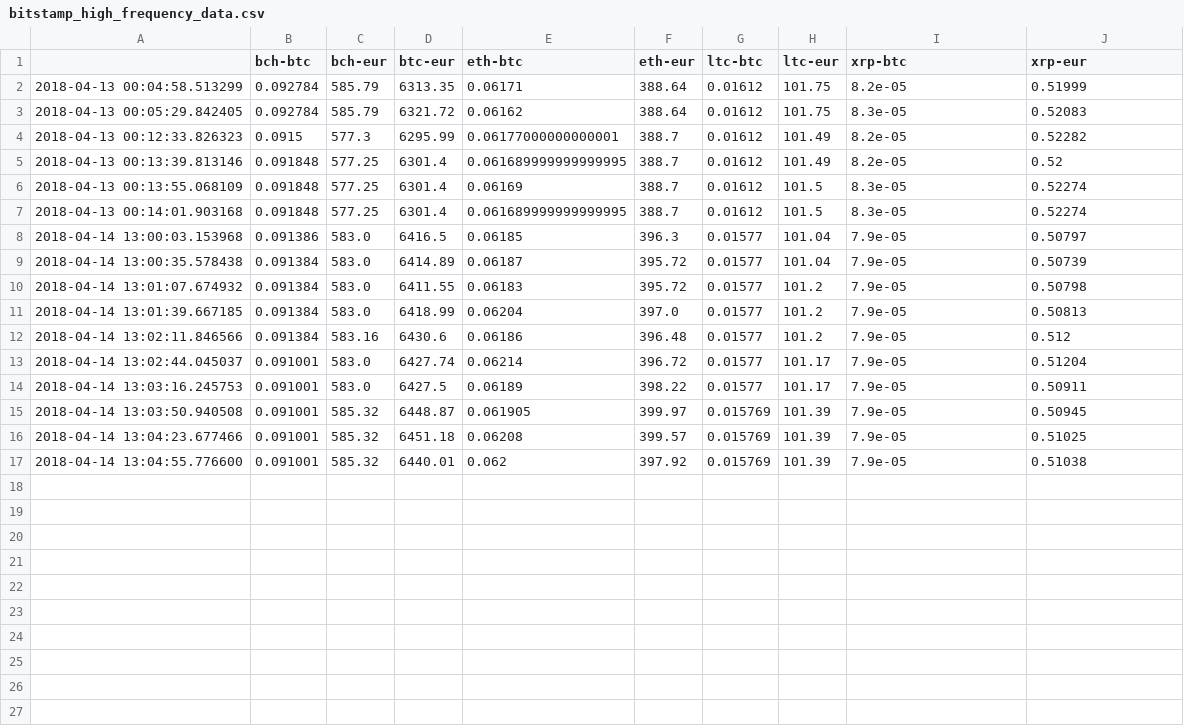
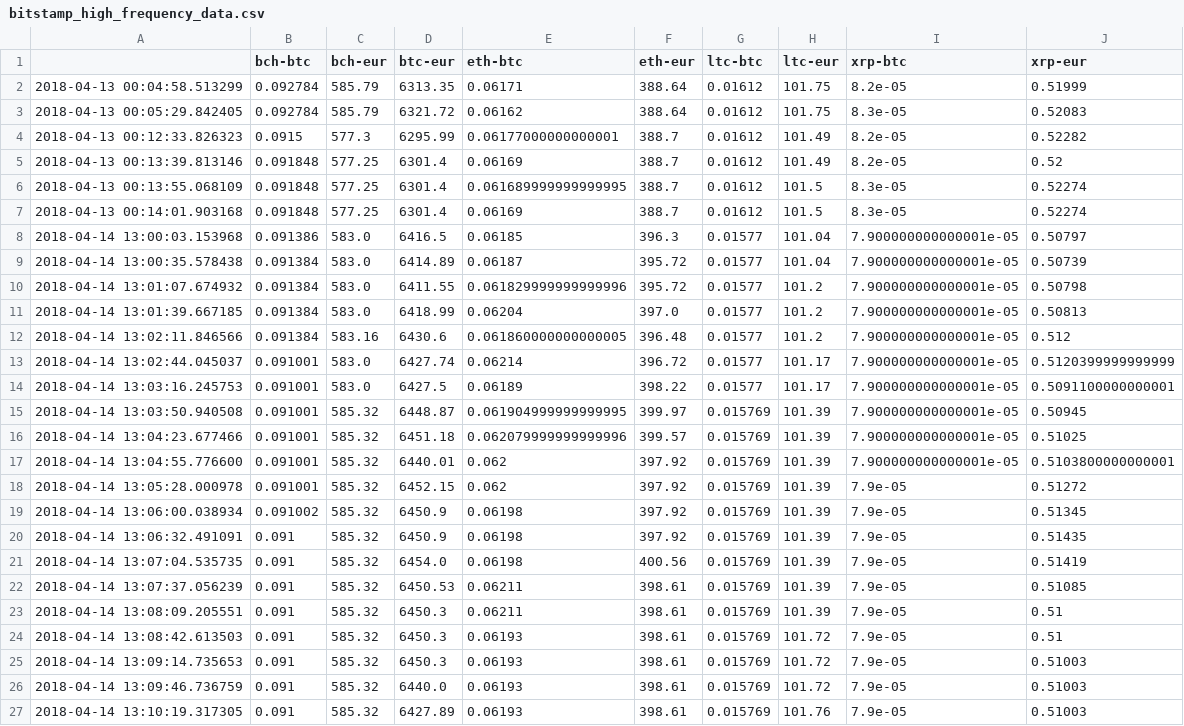
Before and after one commit to dxcv/finances, a CSV file: finances/market/data_base/exchanges/bitstamp_high_frequency_data.csv, drawn as a sheet.

Commit message:
updated hf data

```diff
--- a/finances/market/data_base/exchanges/bitstamp_high_frequency_data.csv
+++ b/finances/market/data_base/exchanges/bitstamp_high_frequency_data.csv
@@ -4,14 +4,24 @@
 2018-04-13 00:12:33.826323,0.0915,577.3,6295.99,0.06177000000000001,388.7,0.01612,101.49,8.2e-05,0.52282
-2018-04-13 00:13:39.813146,0.091848,577.25,6301.4,0.061689999999999995,388.7,0.01612,101.49,8.2e-05,0.52
-2018-04-13 00:13:55.068109,0.091848,577.25,6301.4,0.06169,388.7,0.01612,101.5,8.3e-05,0.52274
-2018-04-13 00:14:01.903168,0.091848,577.25,6301.4,0.061689999999999995,388.7,0.01612,101.5,8.3e-05,0.52274
-2018-04-14 13:00:03.153968,0.091386,583.0,6416.5,0.06185,396.3,0.01577,101.04,7.9e-05,0.50797
-2018-04-14 13:00:35.578438,0.091384,583.0,6414.89,0.06187,395.72,0.01577,101.04,7.9e-05,0.50739
-2018-04-14 13:01:07.674932,0.091384,583.0,6411.55,0.06183,395.72,0.01577,101.2,7.9e-05,0.50798
-2018-04-14 13:01:39.667185,0.091384,583.0,6418.99,0.06204,397.0,0.01577,101.2,7.9e-05,0.50813
-2018-04-14 13:02:11.846566,0.091384,583.16,6430.6,0.06186,396.48,0.01577,101.2,7.9e-05,0.512
-2018-04-14 13:02:44.045037,0.091001,583.0,6427.74,0.06214,396.72,0.01577,101.17,7.9e-05,0.51204
-2018-04-14 13:03:16.245753,0.091001,583.0,6427.5,0.06189,398.22,0.01577,101.17,7.9e-05,0.50911
-2018-04-14 13:03:50.940508,0.091001,585.32,6448.87,0.061905,399.97,0.015769,101.39,7.9e-05,0.50945
-2018-04-14 13:04:23.677466,0.091001,585.32,6451.18,0.06208,399.57,0.015769,101.39,7.9e-05,0.51025
-2018-04-14 13:04:55.776600,0.091001,585.32,6440.01,0.062,397.92,0.015769,101.39,7.9e-05,0.51038
+2018-04-13 00:13:39.813146,0.091848,577.25,6301.4,0.06169,388.7,0.01612,101.49,8.2e-05,0.52
+2018-04-13 00:13:55.068109,0.091848,577.25,6301.4,0.061689999999999995,388.7,0.01612,101.5,8.3e-05,0.52274
+2018-04-13 00:14:01.903168,0.091848,577.25,6301.4,0.06169,388.7,0.01612,101.5,8.3e-05,0.52274
+2018-04-14 13:00:03.153968,0.091386,583.0,6416.5,0.06185,396.3,0.01577,101.04,7.900000000000001e-05,0.50797
+2018-04-14 13:00:35.578438,0.091384,583.0,6414.89,0.06187,395.72,0.01577,101.04,7.900000000000001e-05,0.50739
+2018-04-14 13:01:07.674932,0.091384,583.0,6411.55,0.061829999999999996,395.72,0.01577,101.2,7.900000000000001e-05,0.50798
+2018-04-14 13:01:39.667185,0.091384,583.0,6418.99,0.06204,397.0,0.01577,101.2,7.900000000000001e-05,0.50813
+2018-04-14 13:02:11.846566,0.091384,583.16,6430.6,0.061860000000000005,396.48,0.01577,101.2,7.900000000000001e-05,0.512
+2018-04-14 13:02:44.045037,0.091001,583.0,6427.74,0.06214,396.72,0.01577,101.17,7.900000000000001e-05,0.5120399999999999
+2018-04-14 13:03:16.245753,0.091001,583.0,6427.5,0.06189,398.22,0.01577,101.17,7.900000000000001e-05,0.5091100000000001
+2018-04-14 13:03:50.940508,0.091001,585.32,6448.87,0.061904999999999995,399.97,0.015769,101.39,7.900000000000001e-05,0.50945
+2018-04-14 13:04:23.677466,0.091001,585.32,6451.18,0.062079999999999996,399.57,0.015769,101.39,7.900000000000001e-05,0.51025
+2018-04-14 13:04:55.776600,0.091001,585.32,6440.01,0.062,397.92,0.015769,101.39,7.900000000000001e-05,0.5103800000000001
+2018-04-14 13:05:28.000978,0.091001,585.32,6452.15,0.062,397.92,0.015769,101.39,7.9e-05,0.51272
+2018-04-14 13:06:00.038934,0.091002,585.32,6450.9,0.06198,397.92,0.015769,101.39,7.9e-05,0.51345
+2018-04-14 13:06:32.491091,0.091,585.32,6450.9,0.06198,397.92,0.015769,101.39,7.9e-05,0.51435
+2018-04-14 13:07:04.535735,0.091,585.32,6454.0,0.06198,400.56,0.015769,101.39,7.9e-05,0.51419
+2018-04-14 13:07:37.056239,0.091,585.32,6450.53,0.06211,398.61,0.015769,101.39,7.9e-05,0.51085
+2018-04-14 13:08:09.205551,0.091,585.32,6450.3,0.06211,398.61,0.015769,101.39,7.9e-05,0.51
+2018-04-14 13:08:42.613503,0.091,585.32,6450.3,0.06193,398.61,0.015769,101.72,7.9e-05,0.51
+2018-04-14 13:09:14.735653,0.091,585.32,6450.3,0.06193,398.61,0.015769,101.72,7.9e-05,0.51003
+2018-04-14 13:09:46.736759,0.091,585.32,6440.0,0.06193,398.61,0.015769,101.72,7.9e-05,0.51003
+2018-04-14 13:10:19.317305,0.091,585.32,6427.89,0.06193,398.61,0.015769,101.76,7.9e-05,0.51003
```
